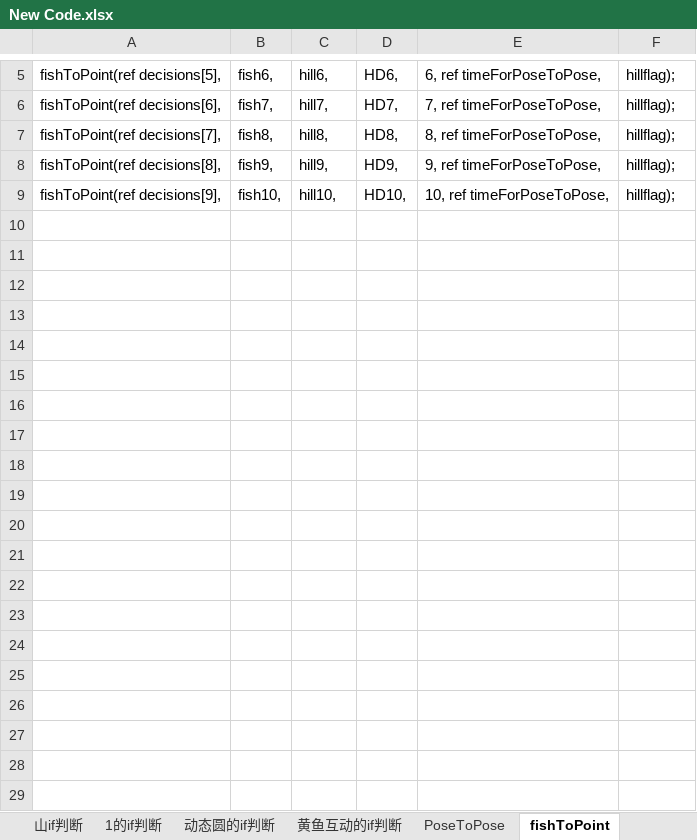
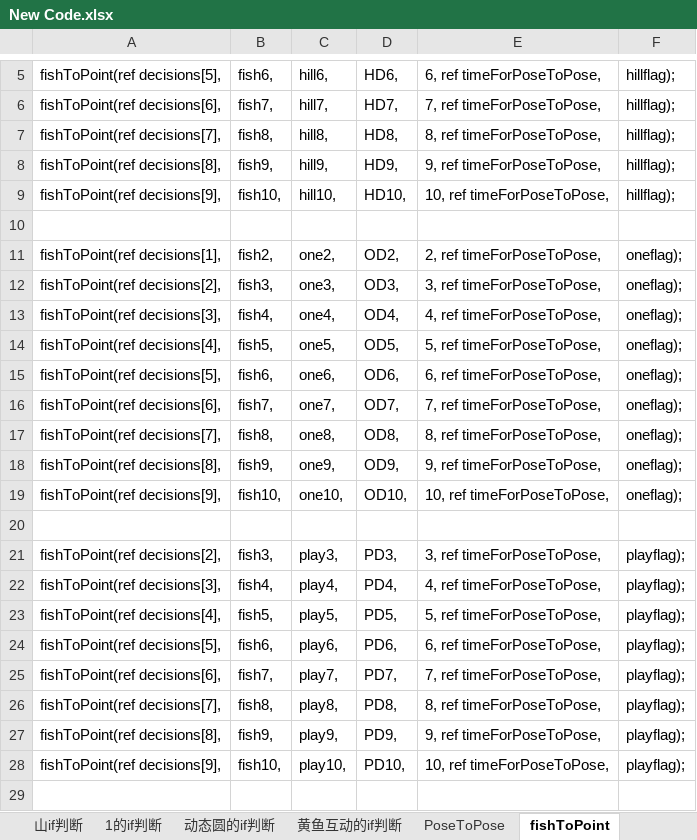
Before and after one commit to TonyNgcn/StrategyForUnderwaterRobot, an Excel workbook: New Code.xlsx, sheet fishToPoint, drawn as a sheet; only a part is shown, gaps mark what is left out; values as stored, in another font and other column widths than the file's, no borders; the diff covers the shown part only; the diff names each change by its address in the sheet, - before the commit and + after, or states it on an @@ line.

```diff
--- a/New Code.xlsx (sheet fishToPoint)
+++ b/New Code.xlsx (sheet fishToPoint)
+row 10: (empty)
+row 11: fishToPoint(ref decisions[1], | fish2, | one2, | OD2, | 2, ref timeForPoseToPose, | oneflag);
+row 12: fishToPoint(ref decisions[2], | fish3, | one3, | OD3, | 3, ref timeForPoseToPose, | oneflag);
+row 13: fishToPoint(ref decisions[3], | fish4, | one4, | OD4, | 4, ref timeForPoseToPose, | oneflag);
+row 14: fishToPoint(ref decisions[4], | fish5, | one5, | OD5, | 5, ref timeForPoseToPose, | oneflag);
+row 15: fishToPoint(ref decisions[5], | fish6, | one6, | OD6, | 6, ref timeForPoseToPose, | oneflag);
+row 16: fishToPoint(ref decisions[6], | fish7, | one7, | OD7, | 7, ref timeForPoseToPose, | oneflag);
+row 17: fishToPoint(ref decisions[7], | fish8, | one8, | OD8, | 8, ref timeForPoseToPose, | oneflag);
+row 18: fishToPoint(ref decisions[8], | fish9, | one9, | OD9, | 9, ref timeForPoseToPose, | oneflag);
+row 19: fishToPoint(ref decisions[9], | fish10, | one10, | OD10, | 10, ref timeForPoseToPose, | oneflag);
+row 20: (empty)
+row 21: fishToPoint(ref decisions[2], | fish3, | play3, | PD3, | 3, ref timeForPoseToPose, | playflag);
+row 22: fishToPoint(ref decisions[3], | fish4, | play4, | PD4, | 4, ref timeForPoseToPose, | playflag);
+row 23: fishToPoint(ref decisions[4], | fish5, | play5, | PD5, | 5, ref timeForPoseToPose, | playflag);
+row 24: fishToPoint(ref decisions[5], | fish6, | play6, | PD6, | 6, ref timeForPoseToPose, | playflag);
+row 25: fishToPoint(ref decisions[6], | fish7, | play7, | PD7, | 7, ref timeForPoseToPose, | playflag);
+row 26: fishToPoint(ref decisions[7], | fish8, | play8, | PD8, | 8, ref timeForPoseToPose, | playflag);
+row 27: fishToPoint(ref decisions[8], | fish9, | play9, | PD9, | 9, ref timeForPoseToPose, | playflag);
+row 28: fishToPoint(ref decisions[9], | fish10, | play10, | PD10, | 10, ref timeForPoseToPose, | playflag);
+row 29: (empty)
```
Also changed, not shown: 80 added rows elsewhere in this sheet, 1 other file.
